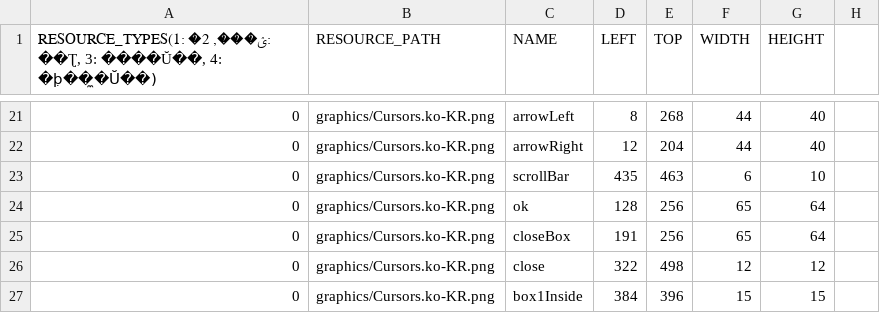
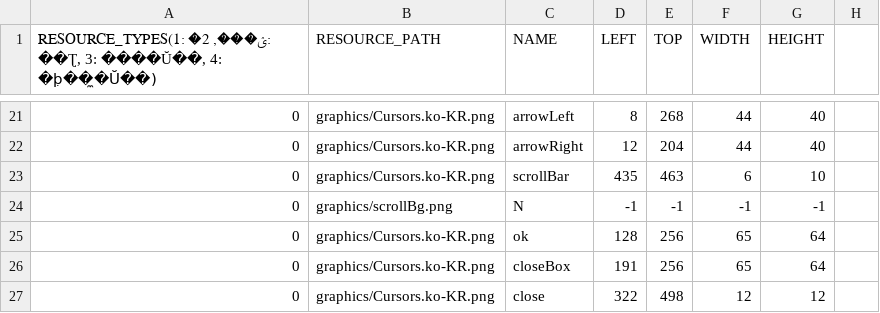
Before and after one commit to chicolangbo/SFML_StardewValley_Clone, a CSV file: stardewvalley-bin/scripts/defaultResourceList.csv, drawn as a sheet; only a part is shown, gaps mark what is left out; the shorter side is filled out with more unchanged rows.

```diff
--- a/stardewvalley-bin/scripts/defaultResourceList.csv
+++ b/stardewvalley-bin/scripts/defaultResourceList.csv
@@ -23,2 +23,3 @@
 0,graphics/Cursors.ko-KR.png,scrollBar,435,463,6,10,
+0,graphics/scrollBg.png,N,-1,-1,-1,-1,
 0,graphics/Cursors.ko-KR.png,ok,128,256,65,64,
```
Also changed, not shown: 7 other files.
